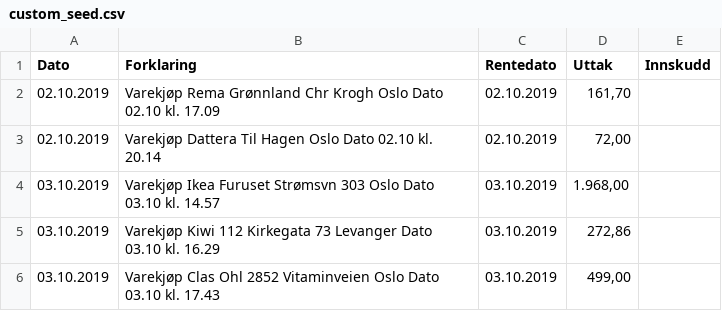
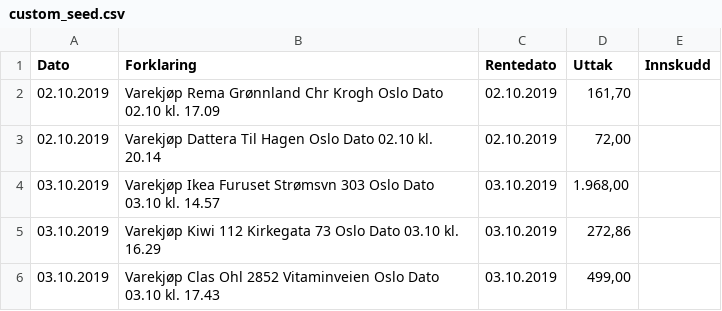
Before and after one commit to josteinhamre/Yield-v2, a CSV file: db/custom_seed.csv, drawn as a sheet.

```diff
--- a/db/custom_seed.csv
+++ b/db/custom_seed.csv
@@ -4,3 +4,3 @@
 "03.10.2019";"Varekjøp Ikea Furuset Strømsvn 303 Oslo Dato 03.10 kl. 14.57";"03.10.2019";"1.968,00";""
-"03.10.2019";"Varekjøp Kiwi 112 Kirkegata 73 Levanger Dato 03.10 kl. 16.29";"03.10.2019";"272,86";""
+"03.10.2019";"Varekjøp Kiwi 112 Kirkegata 73 Oslo Dato 03.10 kl. 16.29";"03.10.2019";"272,86";""
 "03.10.2019";"Varekjøp Clas Ohl 2852 Vitaminveien Oslo Dato 03.10 kl. 17.43";"03.10.2019";"499,00";""
```
Also changed, not shown: 4 other files.
